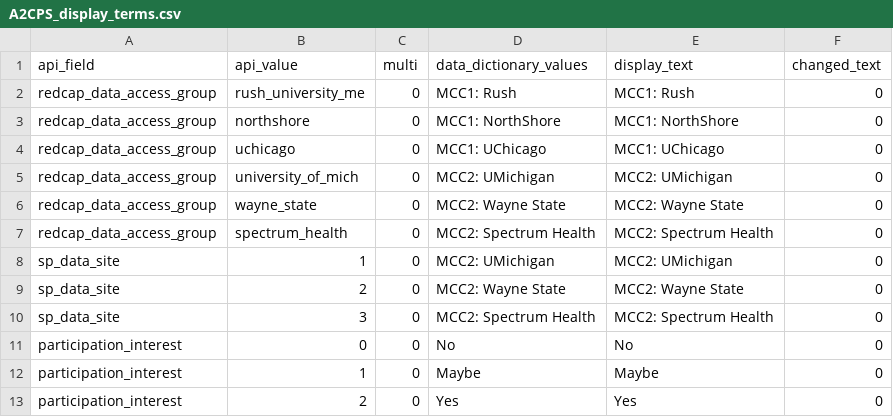
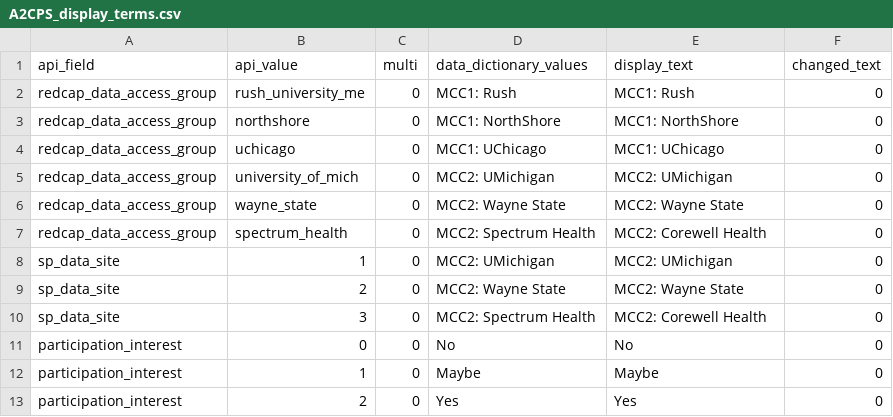
Before and after one commit to TACC/a2cps-datastore, a CSV file: src/assets/A2CPS_display_terms.csv, drawn as a sheet; only a part is shown.

```diff
--- a/src/assets/A2CPS_display_terms.csv
+++ b/src/assets/A2CPS_display_terms.csv
@@ -6,6 +6,6 @@ redcap_data_access_group,university_of_mich,0,MCC2: UMichigan,MCC2: UMichigan,0
 redcap_data_access_group,wayne_state,0,MCC2: Wayne State,MCC2: Wayne State,0
-redcap_data_access_group,spectrum_health,0,MCC2: Spectrum Health,MCC2: Spectrum Health,0
+redcap_data_access_group,spectrum_health,0,MCC2: Spectrum Health,MCC2: Corewell Health,0
 sp_data_site,1,0,MCC2: UMichigan,MCC2: UMichigan,0
 sp_data_site,2,0,MCC2: Wayne State,MCC2: Wayne State,0
-sp_data_site,3,0,MCC2: Spectrum Health,MCC2: Spectrum Health,0
+sp_data_site,3,0,MCC2: Spectrum Health,MCC2: Corewell Health,0
 participation_interest,0,0,No,No,0
```
Also changed, not shown: src/assets/screening_sites.csv, 3 other files.
